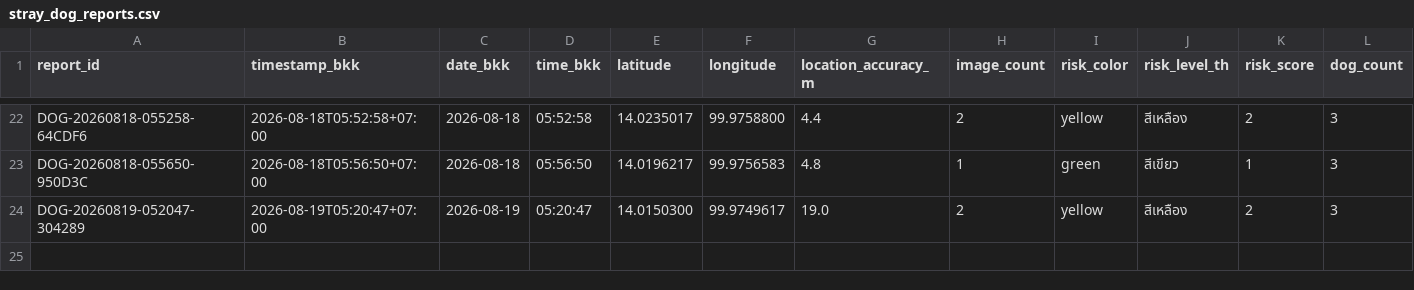
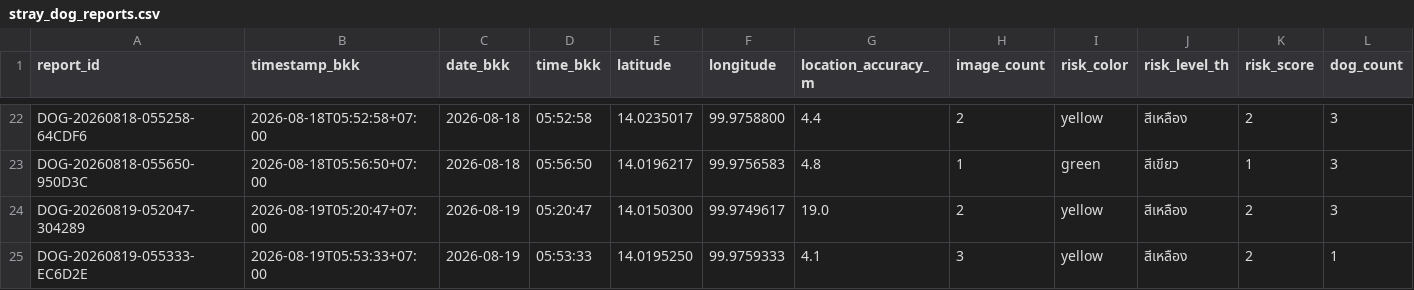
Before and after one commit to PythonianSt/StrayDogSafety, a CSV file: data/stray_dog_reports.csv, drawn as a sheet; only a part is shown, gaps mark what is left out; rows hold the shown columns only; the diff names each change by its address in the sheet, - before the commit and + after, or states it on an @@ line.

Commit message:
Add stray dog report DOG-20260819-055333-EC6D2E

```diff
--- a/data/stray_dog_reports.csv
+++ b/data/stray_dog_reports.csv
+row 25: DOG-20260819-055333-EC6D2E | 2026-08-19T05:53:33+07:00 | 2026-08-19 | 05:53:33 | 14.0195250 | 99.9759333 | 4.1 | 3 | yellow | สีเหลือง | 2 | 1
```
